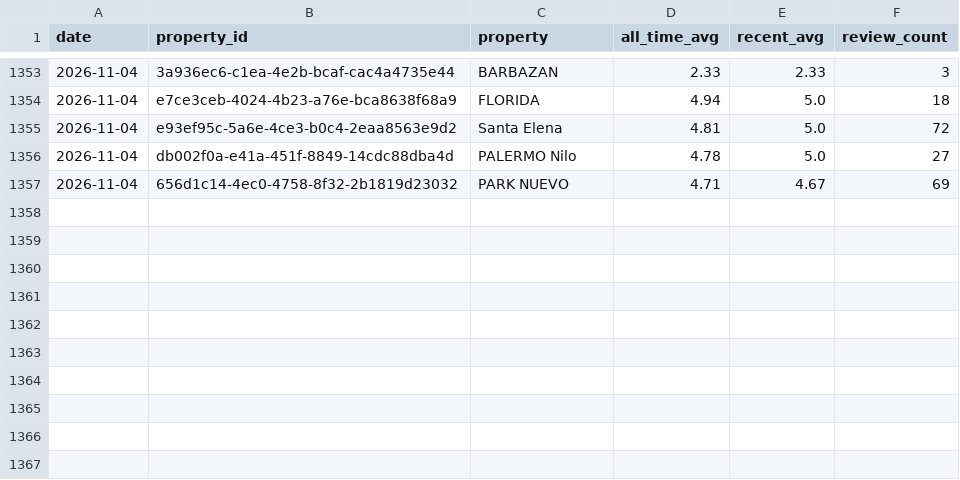
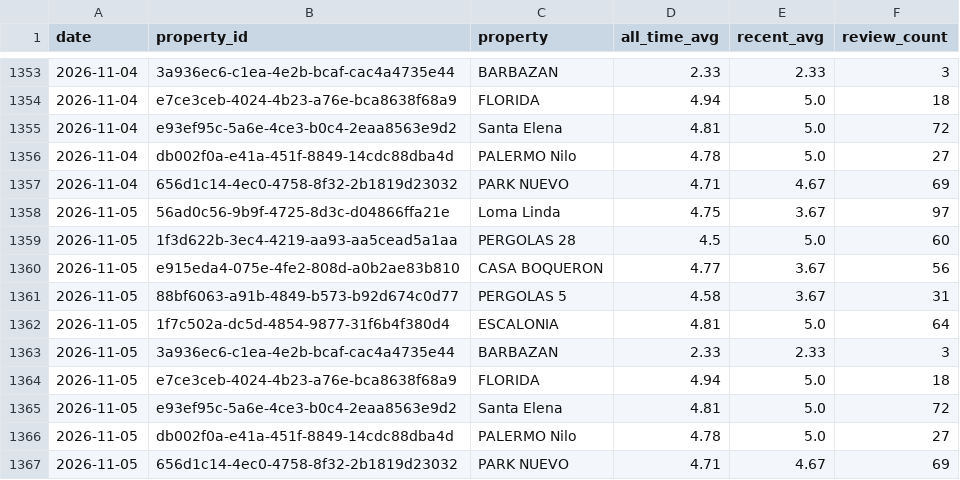
Before and after one commit to nielsmillenaar-tech/review-tracker, a CSV file: history.csv, drawn as a sheet; only a part is shown, gaps mark what is left out; the diff names each change by its address in the sheet, - before the commit and + after, or states it on an @@ line.

```diff
--- a/history.csv
+++ b/history.csv
+row 1358: 2026-11-05 | 56ad0c56-9b9f-4725-8d3c-d04866ffa21e | Loma Linda | 4.75 | 3.67 | 97
+row 1359: 2026-11-05 | 1f3d622b-3ec4-4219-aa93-aa5cead5a1aa | PERGOLAS 28 | 4.5 | 5.0 | 60
+row 1360: 2026-11-05 | e915eda4-075e-4fe2-808d-a0b2ae83b810 | CASA BOQUERON | 4.77 | 3.67 | 56
+row 1361: 2026-11-05 | 88bf6063-a91b-4849-b573-b92d674c0d77 | PERGOLAS 5 | 4.58 | 3.67 | 31
+row 1362: 2026-11-05 | 1f7c502a-dc5d-4854-9877-31f6b4f380d4 | ESCALONIA | 4.81 | 5.0 | 64
+row 1363: 2026-11-05 | 3a936ec6-c1ea-4e2b-bcaf-cac4a4735e44 | BARBAZAN | 2.33 | 2.33 | 3
+row 1364: 2026-11-05 | e7ce3ceb-4024-4b23-a76e-bca8638f68a9 | FLORIDA | 4.94 | 5.0 | 18
+row 1365: 2026-11-05 | e93ef95c-5a6e-4ce3-b0c4-2eaa8563e9d2 | Santa Elena | 4.81 | 5.0 | 72
+row 1366: 2026-11-05 | db002f0a-e41a-451f-8849-14cdc88dba4d | PALERMO Nilo | 4.78 | 5.0 | 27
+row 1367: 2026-11-05 | 656d1c14-4ec0-4758-8f32-2b1819d23032 | PARK NUEVO | 4.71 | 4.67 | 69
```
Also changed, not shown: 1 other file.
